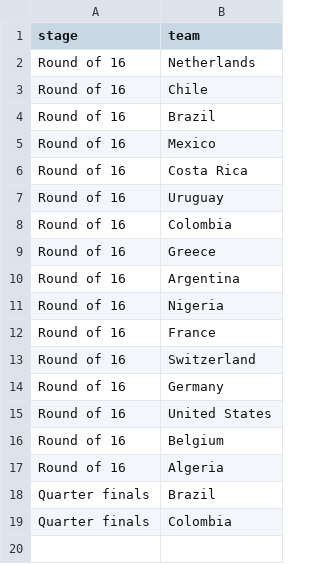
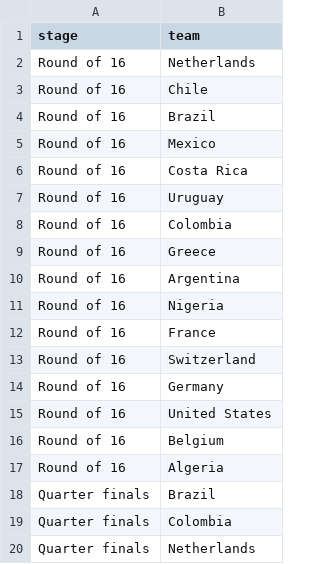
Before and after one commit to torehau/contestadors, a CSV file: lib/tasks/fifa_world_cup_2014_stage_teams.csv, drawn as a sheet.

```diff
--- a/lib/tasks/fifa_world_cup_2014_stage_teams.csv
+++ b/lib/tasks/fifa_world_cup_2014_stage_teams.csv
@@ -19 +19,2 @@ Quarter finals,Brazil
 Quarter finals,Colombia
+Quarter finals,Netherlands
```
Also changed, not shown: lib/tasks/fifa_world_cup_2014_match_results.csv.
